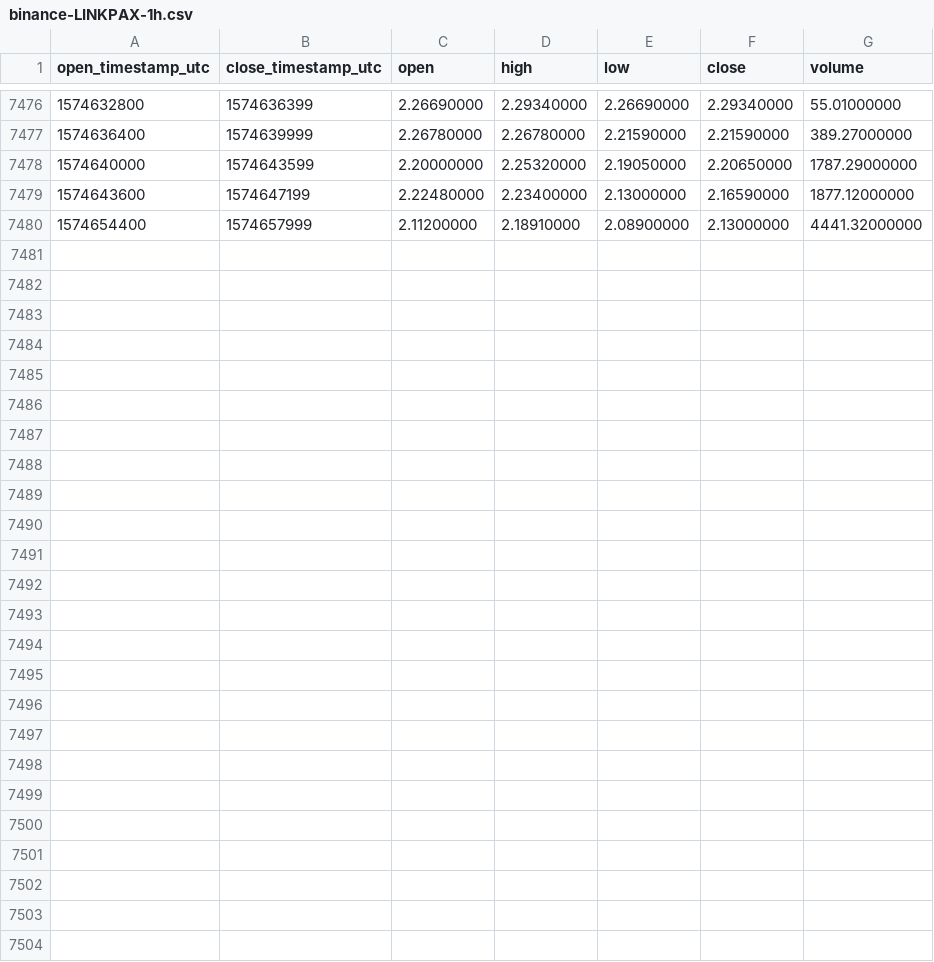
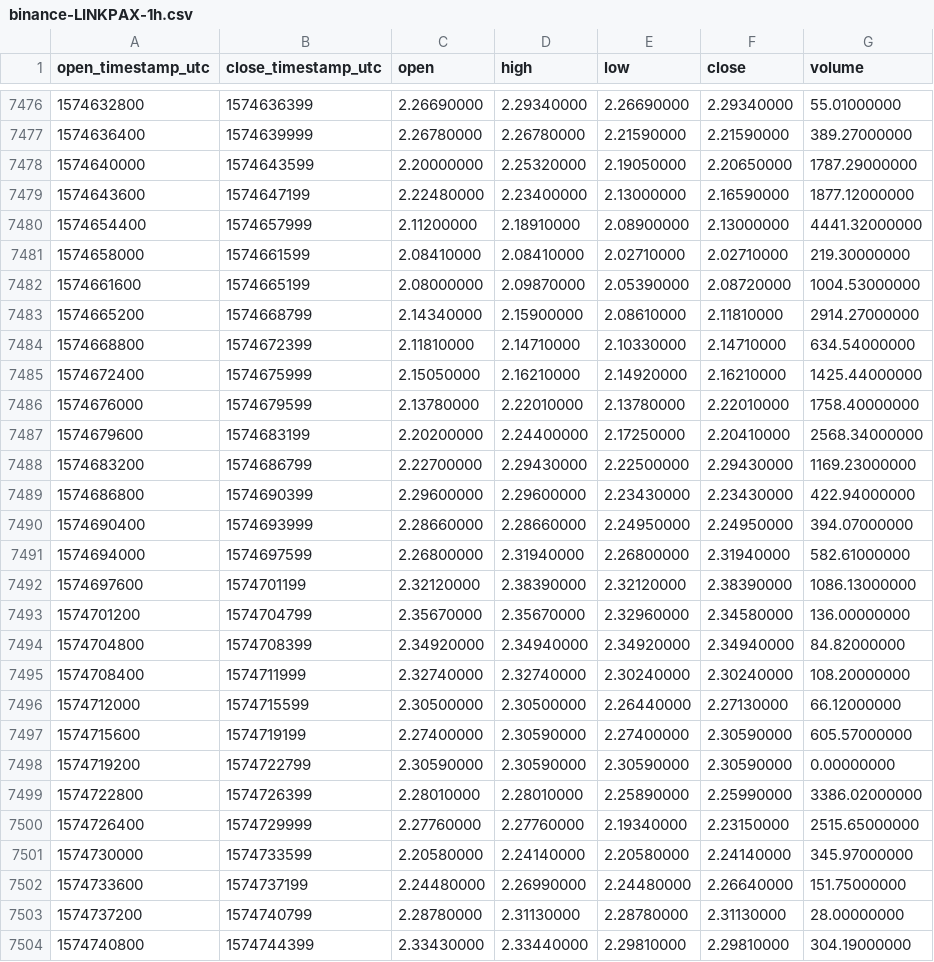
Before and after one commit to cryptobigbro/binance-LINKPAX, a CSV file: binance-LINKPAX-1h.csv, drawn as a sheet; only a part is shown, gaps mark what is left out.

Commit message:
Update OHLCV data.

```diff
--- a/binance-LINKPAX-1h.csv
+++ b/binance-LINKPAX-1h.csv
@@ -7480 +7480,25 @@ open_timestamp_utc,close_timestamp_utc,open,high,low,close,volume
 1574654400,1574657999,2.11200000,2.18910000,2.08900000,2.13000000,4441.32000000
+1574658000,1574661599,2.08410000,2.08410000,2.02710000,2.02710000,219.30000000
+1574661600,1574665199,2.08000000,2.09870000,2.05390000,2.08720000,1004.53000000
+1574665200,1574668799,2.14340000,2.15900000,2.08610000,2.11810000,2914.27000000
+1574668800,1574672399,2.11810000,2.14710000,2.10330000,2.14710000,634.54000000
+1574672400,1574675999,2.15050000,2.16210000,2.14920000,2.16210000,1425.44000000
+1574676000,1574679599,2.13780000,2.22010000,2.13780000,2.22010000,1758.40000000
+1574679600,1574683199,2.20200000,2.24400000,2.17250000,2.20410000,2568.34000000
+1574683200,1574686799,2.22700000,2.29430000,2.22500000,2.29430000,1169.23000000
+1574686800,1574690399,2.29600000,2.29600000,2.23430000,2.23430000,422.94000000
+1574690400,1574693999,2.28660000,2.28660000,2.24950000,2.24950000,394.07000000
+1574694000,1574697599,2.26800000,2.31940000,2.26800000,2.31940000,582.61000000
+1574697600,1574701199,2.32120000,2.38390000,2.32120000,2.38390000,1086.13000000
+1574701200,1574704799,2.35670000,2.35670000,2.32960000,2.34580000,136.00000000
+1574704800,1574708399,2.34920000,2.34940000,2.34920000,2.34940000,84.82000000
+1574708400,1574711999,2.32740000,2.32740000,2.30240000,2.30240000,108.20000000
+1574712000,1574715599,2.30500000,2.30500000,2.26440000,2.27130000,66.12000000
+1574715600,1574719199,2.27400000,2.30590000,2.27400000,2.30590000,605.57000000
+1574719200,1574722799,2.30590000,2.30590000,2.30590000,2.30590000,0.00000000
+1574722800,1574726399,2.28010000,2.28010000,2.25890000,2.25990000,3386.02000000
+1574726400,1574729999,2.27760000,2.27760000,2.19340000,2.23150000,2515.65000000
+1574730000,1574733599,2.20580000,2.24140000,2.20580000,2.24140000,345.97000000
+1574733600,1574737199,2.24480000,2.26990000,2.24480000,2.26640000,151.75000000
+1574737200,1574740799,2.28780000,2.31130000,2.28780000,2.31130000,28.00000000
+1574740800,1574744399,2.33430000,2.33440000,2.29810000,2.29810000,304.19000000
```
Also changed, not shown: binance-LINKPAX-1d.csv.
